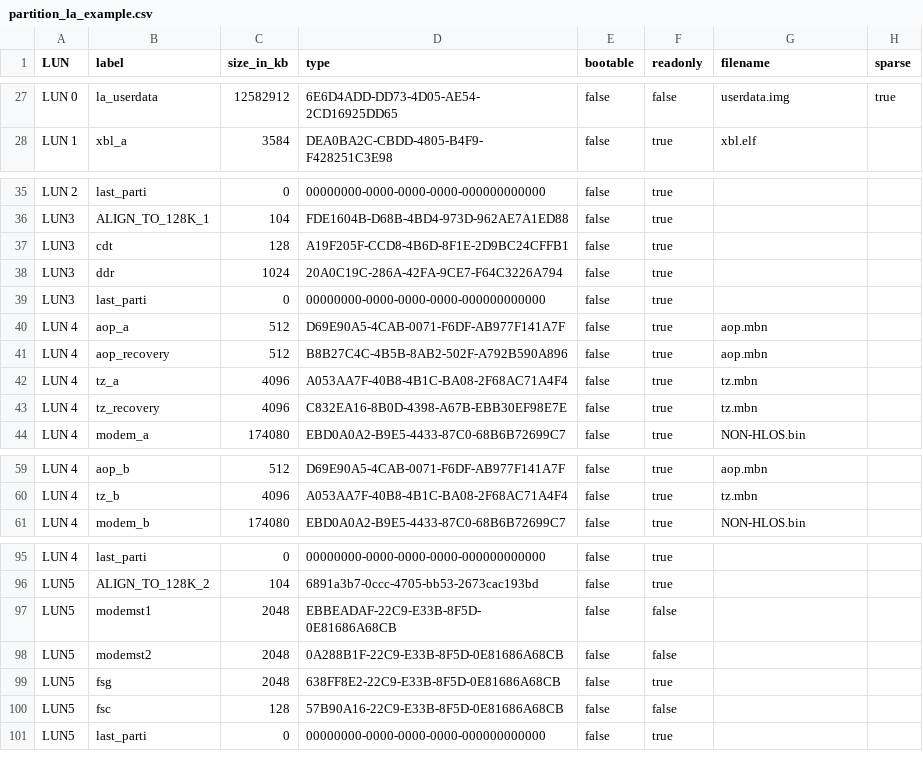
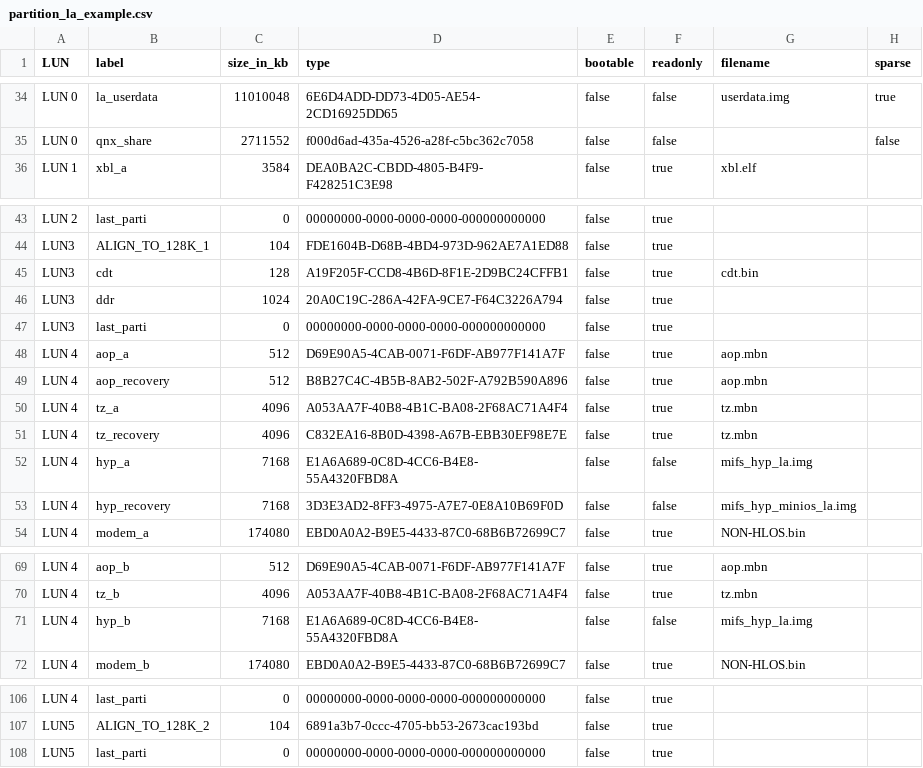
Before and after one commit to c6supper/aspice_compliant_arc42, a CSV file: csv/partition_la_example.csv, drawn as a sheet; only a part is shown, gaps mark what is left out; removed rows and columns are numbered as before the commit, all else as after; the diff covers the shown part only; the diff names each change by its address in the sheet, - before the commit and + after, or states it on an @@ line.

```diff
--- a/csv/partition_la_example.csv
+++ b/csv/partition_la_example.csv
-C34 (size_in_kb): 12582912
+C34 (size_in_kb): 11010048
+row 35: LUN 0 | qnx_share | 2711552 | f000d6ad-435a-4526-a28f-c5bc362c7058 | false | false |  | false
-G45 (filename): (empty)
+G45 (filename): cdt.bin
+row 52: LUN 4 | hyp_a | 7168 | E1A6A689-0C8D-4CC6-B4E8-55A4320FBD8A | false | false | mifs_hyp_la.img
+row 53: LUN 4 | hyp_recovery | 7168 | 3D3E3AD2-8FF3-4975-A7E7-0E8A10B69F0D | false | false | mifs_hyp_minios_la.img
+row 71: LUN 4 | hyp_b | 7168 | E1A6A689-0C8D-4CC6-B4E8-55A4320FBD8A | false | false | mifs_hyp_la.img
-row 97: LUN5 | modemst1 | 2048 | EBBEADAF-22C9-E33B-8F5D-0E81686A68CB | false | false
-row 98: LUN5 | modemst2 | 2048 | 0A288B1F-22C9-E33B-8F5D-0E81686A68CB | false | false
-row 99: LUN5 | fsg | 2048 | 638FF8E2-22C9-E33B-8F5D-0E81686A68CB | false | true
-row 100: LUN5 | fsc | 128 | 57B90A16-22C9-E33B-8F5D-0E81686A68CB | false | false
```
Also changed, not shown: 12 added rows, 5 removed rows and 12 edited cells elsewhere in this file, 3 other files.
